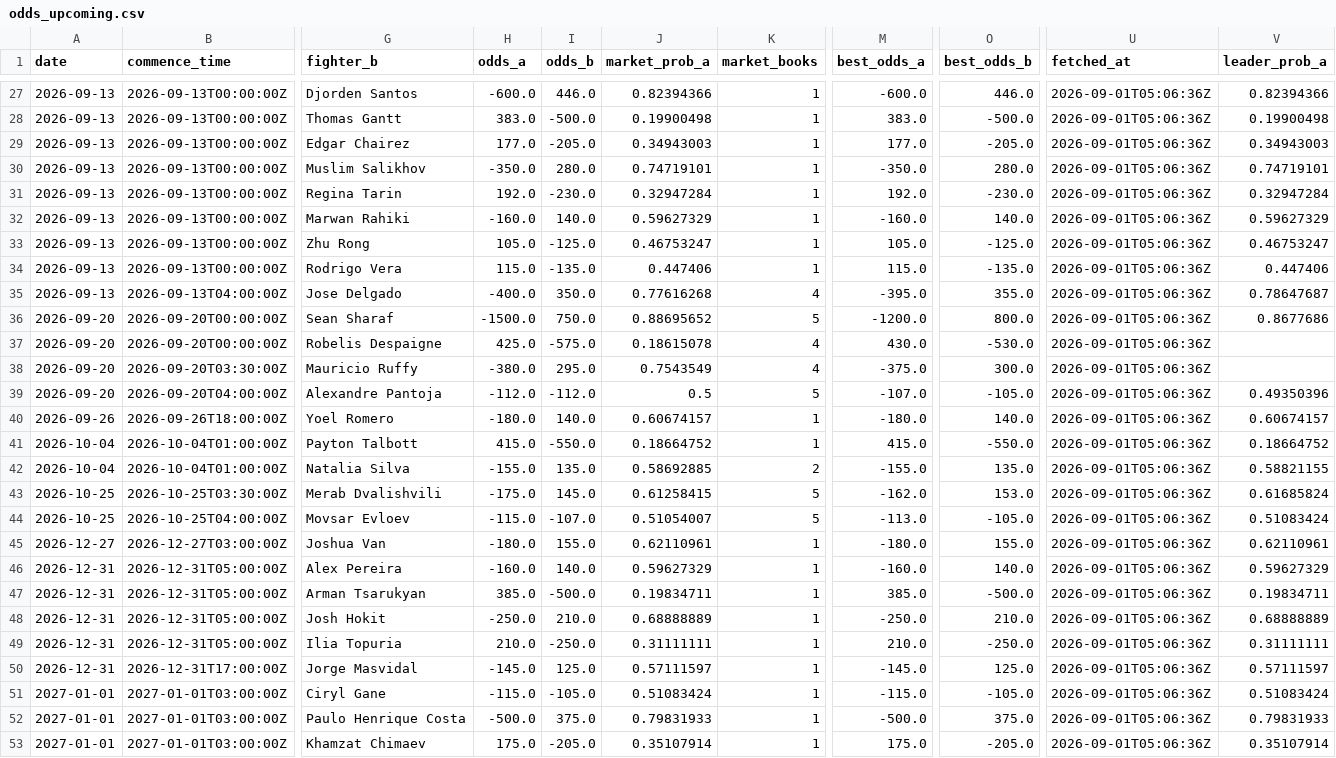
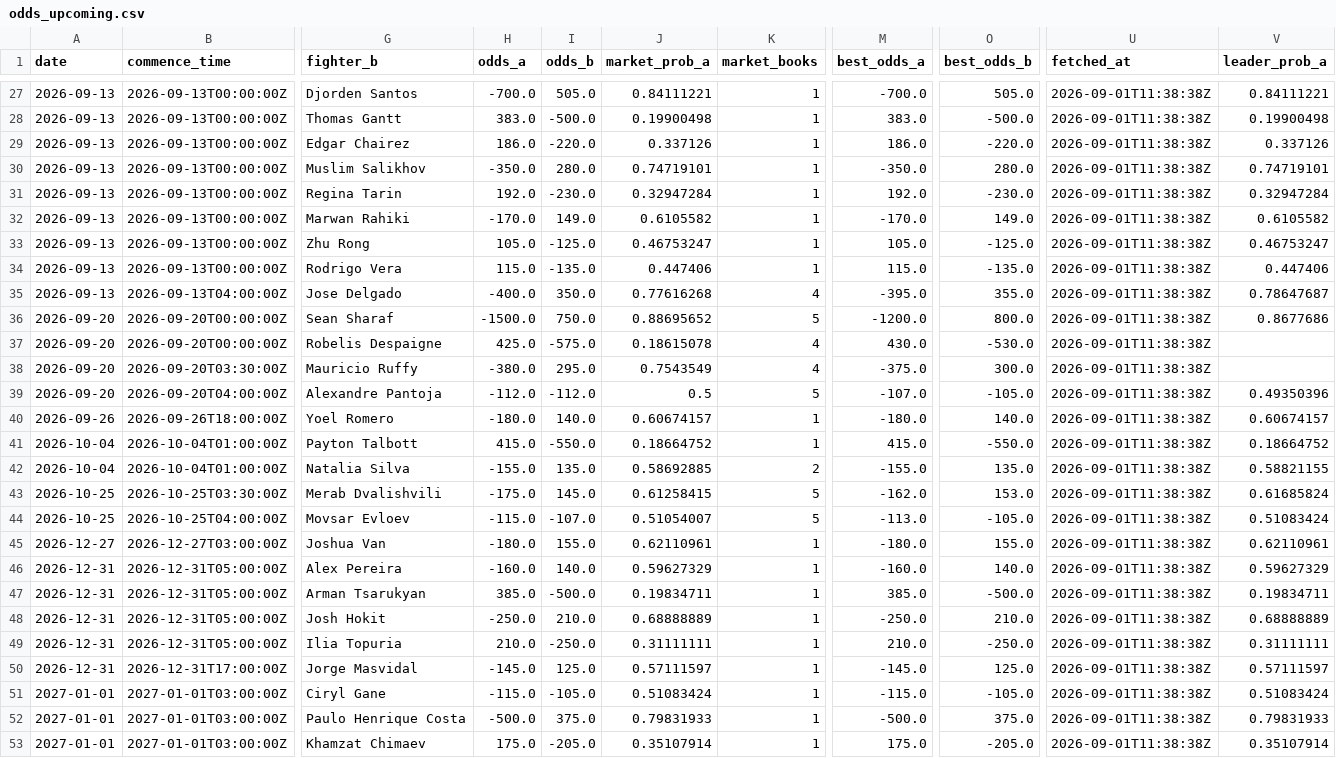
Before and after one commit to joshuakingsland/claude-fights, a CSV file: odds_upcoming.csv, drawn as a sheet; only a part is shown, gaps mark what is left out; the diff covers the shown part only; the diff names each change by its address in the sheet, - before the commit and + after, or states it on an @@ line.

```diff
--- a/odds_upcoming.csv
+++ b/odds_upcoming.csv
-H27 (odds_a): -600.0
+H27 (odds_a): -700.0
-I27 (odds_b): 446.0
+I27 (odds_b): 505.0
-J27 (market_prob_a): 0.82394366
+J27 (market_prob_a): 0.84111221
-M27 (best_odds_a): -600.0
+M27 (best_odds_a): -700.0
-O27 (best_odds_b): 446.0
+O27 (best_odds_b): 505.0
-U27:U53 (fetched_at): 2026-09-01T05:06:36Z
+U27:U53 (fetched_at): 2026-09-01T11:38:38Z
-V27 (leader_prob_a): 0.82394366
+V27 (leader_prob_a): 0.84111221
-H29 (odds_a): 177.0
+H29 (odds_a): 186.0
-I29 (odds_b): -205.0
+I29 (odds_b): -220.0
-J29 (market_prob_a): 0.34943003
+J29 (market_prob_a): 0.337126
-M29 (best_odds_a): 177.0
+M29 (best_odds_a): 186.0
-O29 (best_odds_b): -205.0
+O29 (best_odds_b): -220.0
-V29 (leader_prob_a): 0.34943003
+V29 (leader_prob_a): 0.337126
-H32 (odds_a): -160.0
+H32 (odds_a): -170.0
-I32 (odds_b): 140.0
+I32 (odds_b): 149.0
-J32 (market_prob_a): 0.59627329
+J32 (market_prob_a): 0.6105582
-M32 (best_odds_a): -160.0
+M32 (best_odds_a): -170.0
-O32 (best_odds_b): 140.0
+O32 (best_odds_b): 149.0
-V32 (leader_prob_a): 0.59627329
+V32 (leader_prob_a): 0.6105582
```
Also changed, not shown: 61 edited cells elsewhere in this file, 6 other files.
